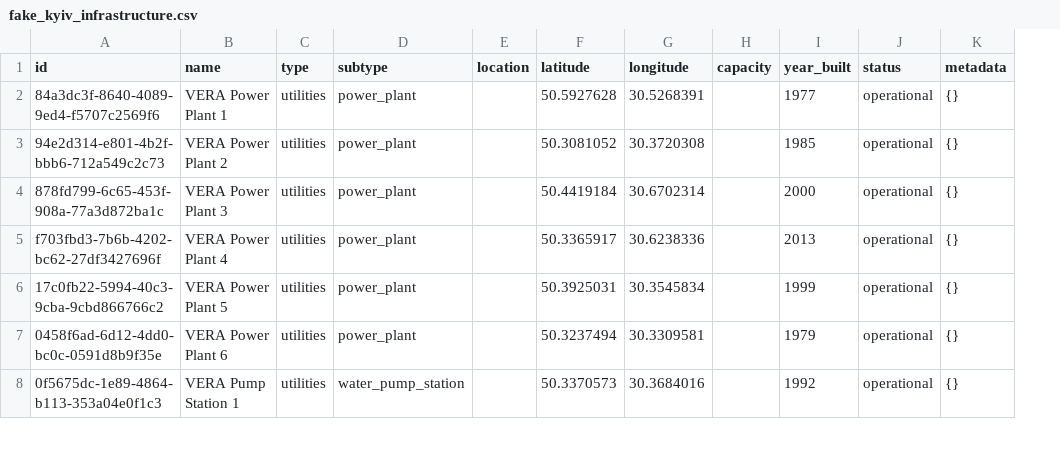
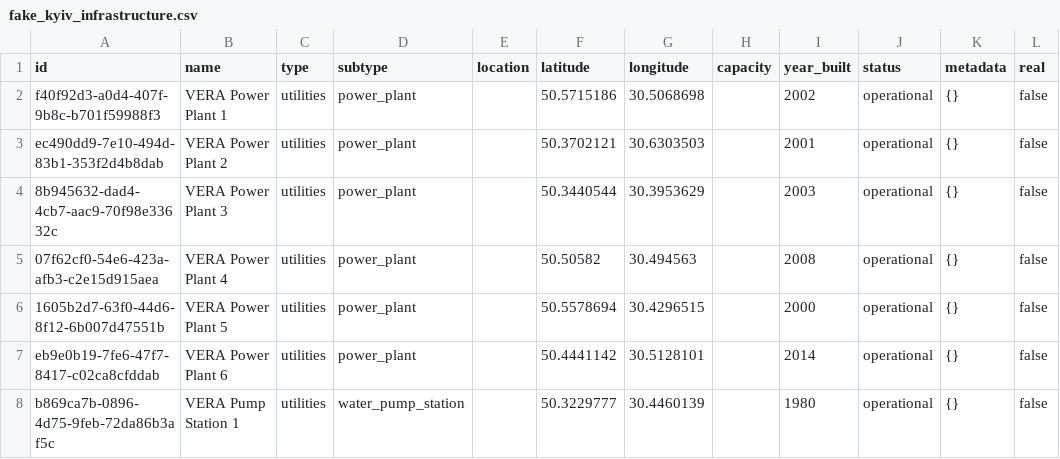
Before and after one commit to Davivdcreator/VERA, a CSV file: data/databases/pg/data/fake_kyiv_infrastructure.csv, drawn as a sheet; only a part is shown; the diff covers the shown part only; the diff names each change by its address in the sheet, - before the commit and + after, or states it on an @@ line.

```diff
--- a/data/databases/pg/data/fake_kyiv_infrastructure.csv
+++ b/data/databases/pg/data/fake_kyiv_infrastructure.csv
+column L (real), rows 2-8: all false
-A2 (id): 84a3dc3f-8640-4089-9ed4-f5707c2569f6
+A2 (id): f40f92d3-a0d4-407f-9b8c-b701f59988f3
-F2 (latitude): 50.5927628
+F2 (latitude): 50.5715186
-G2 (longitude): 30.5268391
+G2 (longitude): 30.5068698
-I2 (year_built): 1977
+I2 (year_built): 2002
-A3 (id): 94e2d314-e801-4b2f-bbb6-712a549c2c73
+A3 (id): ec490dd9-7e10-494d-83b1-353f2d4b8dab
-F3 (latitude): 50.3081052
+F3 (latitude): 50.3702121
-G3 (longitude): 30.3720308
+G3 (longitude): 30.6303503
-I3 (year_built): 1985
+I3 (year_built): 2001
-A4 (id): 878fd799-6c65-453f-908a-77a3d872ba1c
+A4 (id): 8b945632-dad4-4cb7-aac9-70f98e33632c
-F4 (latitude): 50.4419184
+F4 (latitude): 50.3440544
-G4 (longitude): 30.6702314
+G4 (longitude): 30.3953629
-I4 (year_built): 2000
+I4 (year_built): 2003
-A5 (id): f703fbd3-7b6b-4202-bc62-27df3427696f
+A5 (id): 07f62cf0-54e6-423a-afb3-c2e15d915aea
-F5 (latitude): 50.3365917
+F5 (latitude): 50.50582
-G5 (longitude): 30.6238336
+G5 (longitude): 30.494563
-I5 (year_built): 2013
+I5 (year_built): 2008
-A6 (id): 17c0fb22-5994-40c3-9cba-9cbd866766c2
+A6 (id): 1605b2d7-63f0-44d6-8f12-6b007d47551b
-F6 (latitude): 50.3925031
+F6 (latitude): 50.5578694
-G6 (longitude): 30.3545834
+G6 (longitude): 30.4296515
-I6 (year_built): 1999
+I6 (year_built): 2000
-A7 (id): 0458f6ad-6d12-4dd0-bc0c-0591d8b9f35e
+A7 (id): eb9e0b19-7fe6-47f7-8417-c02ca8cfddab
-F7 (latitude): 50.3237494
+F7 (latitude): 50.4441142
-G7 (longitude): 30.3309581
+G7 (longitude): 30.5128101
-I7 (year_built): 1979
+I7 (year_built): 2014
-A8 (id): 0f5675dc-1e89-4864-b113-353a04e0f1c3
+A8 (id): b869ca7b-0896-4d75-9feb-72da86b3af5c
-F8 (latitude): 50.3370573
+F8 (latitude): 50.3229777
-G8 (longitude): 30.3684016
+G8 (longitude): 30.4460139
-I8 (year_built): 1992
+I8 (year_built): 1980
```
Also changed, not shown: 156 edited cells elsewhere in this file, 8 other files.
